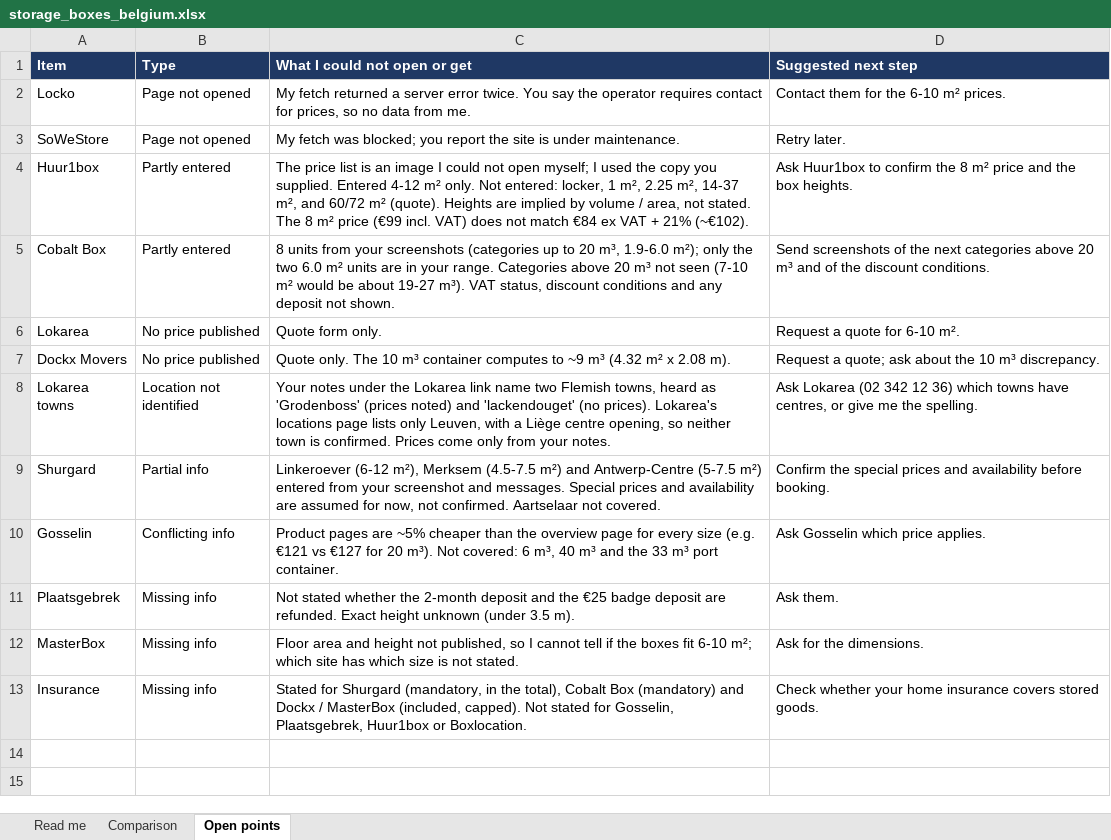
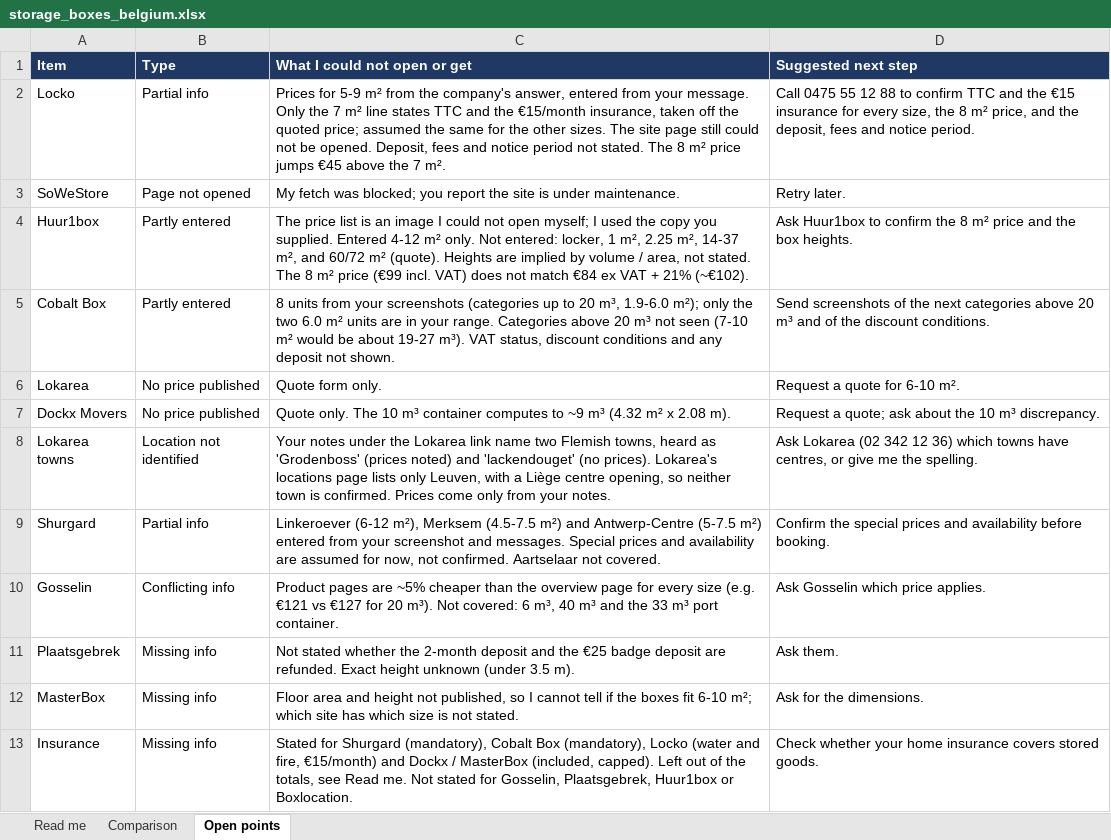
Before and after one commit to WorldTrip-TimDaria/Preparation, an Excel workbook: pages/storage_box/storage_boxes_belgium.xlsx, sheet Open points, drawn as a sheet; values as stored, in another font and other column widths than the file's, no borders; the diff names each change by its address in the sheet, - before the commit and + after, or states it on an @@ line.

Commit message:
more data about boxes

```diff
--- a/pages/storage_box/storage_boxes_belgium.xlsx (sheet Open points)
+++ b/pages/storage_box/storage_boxes_belgium.xlsx (sheet Open points)
-B2 (Type): Page not opened
+B2 (Type): Partial info
-C2 (What I could not open or get): My fetch returned a server error twice. You say the operator requires contact for prices, so no data from me.
+C2 (What I could not open or get): Prices for 5-9 m² from the company's answer, entered from your message. Only the 7 m² line states TTC and the €15/month insurance, taken off the quoted price; assumed the same for the other sizes. The site page still could not be opened. Deposit, fees and notice period not stated. The 8 m² price jumps €45 above the 7 m².
-D2 (Suggested next step): Contact them for the 6-10 m² prices.
+D2 (Suggested next step): Call 0475 55 12 88 to confirm TTC and the €15 insurance for every size, the 8 m² price, and the deposit, fees and notice period.
-C13 (What I could not open or get): …for Shurgard (mandatory, in the total), Cobalt Box (mandatory) and Dockx / MasterBox (included, capped). Not stated…
+C13 (What I could not open or get): …for Shurgard (mandatory), Cobalt Box (mandatory), Locko (water and fire, €15/month) and Dockx / MasterBox (included, capped). Left out of the totals, see Read me. Not stated…
```
Also changed, not shown: sheet Comparison, sheet Read me, 2 other files.
